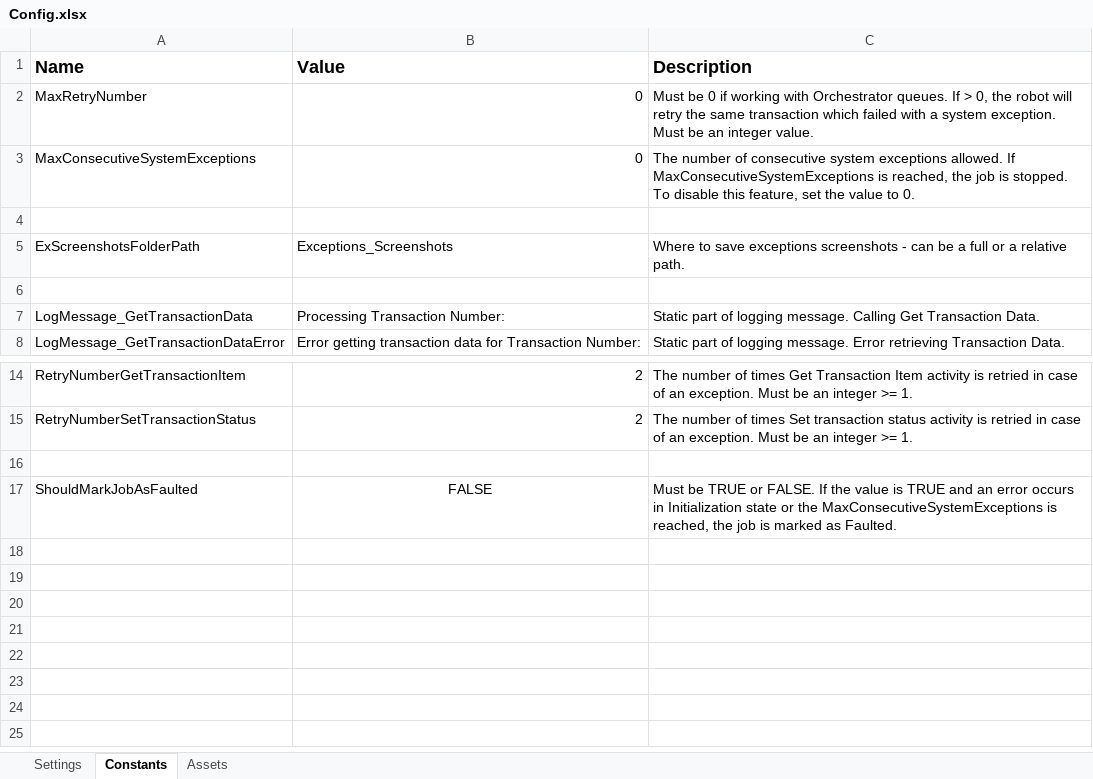
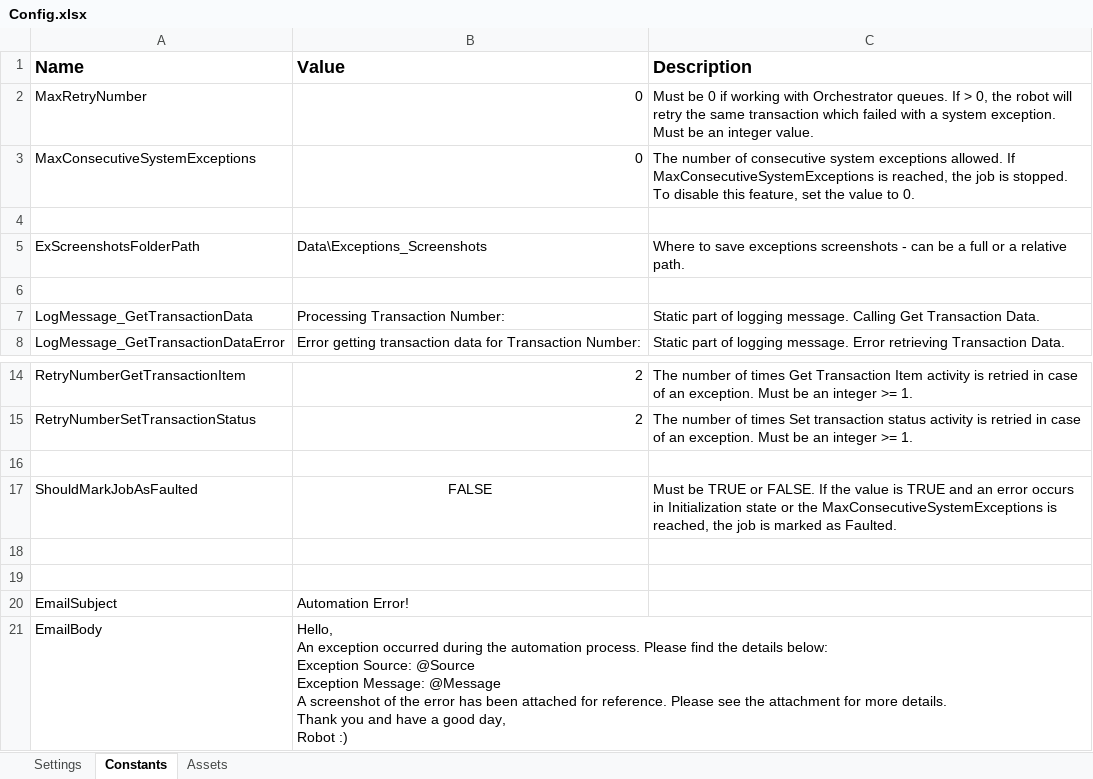
Before and after one commit to FreddieMwau/OnboardingEmailHandler, an Excel workbook: Data/Config.xlsx, sheet Constants, drawn as a sheet; only a part is shown, gaps mark what is left out; values as stored, in another font and other column widths than the file's, no borders; ↵ is a line break in a cell; the diff names each change by its address in the sheet, - before the commit and + after, or states it on an @@ line.

```diff
--- a/Data/Config.xlsx (sheet Constants)
+++ b/Data/Config.xlsx (sheet Constants)
-B5 (Value): Exceptions_Screenshots
+B5 (Value): Data\Exceptions_Screenshots
+row 18: (empty)
+row 19: (empty)
+row 20: EmailSubject | Automation Error!
+row 21: EmailBody | Hello, ↵ An exception occurred during the automation process. Please find the details below: ↵ Exception Source: @Source ↵ Exception Message: @Message ↵ A screenshot of the error has been attached for reference. Please see the attachment for more details. ↵ Thank you and have a good day, ↵ Robot :)
```
Also changed, not shown: sheet Assets, sheet Settings, 20 other files.
